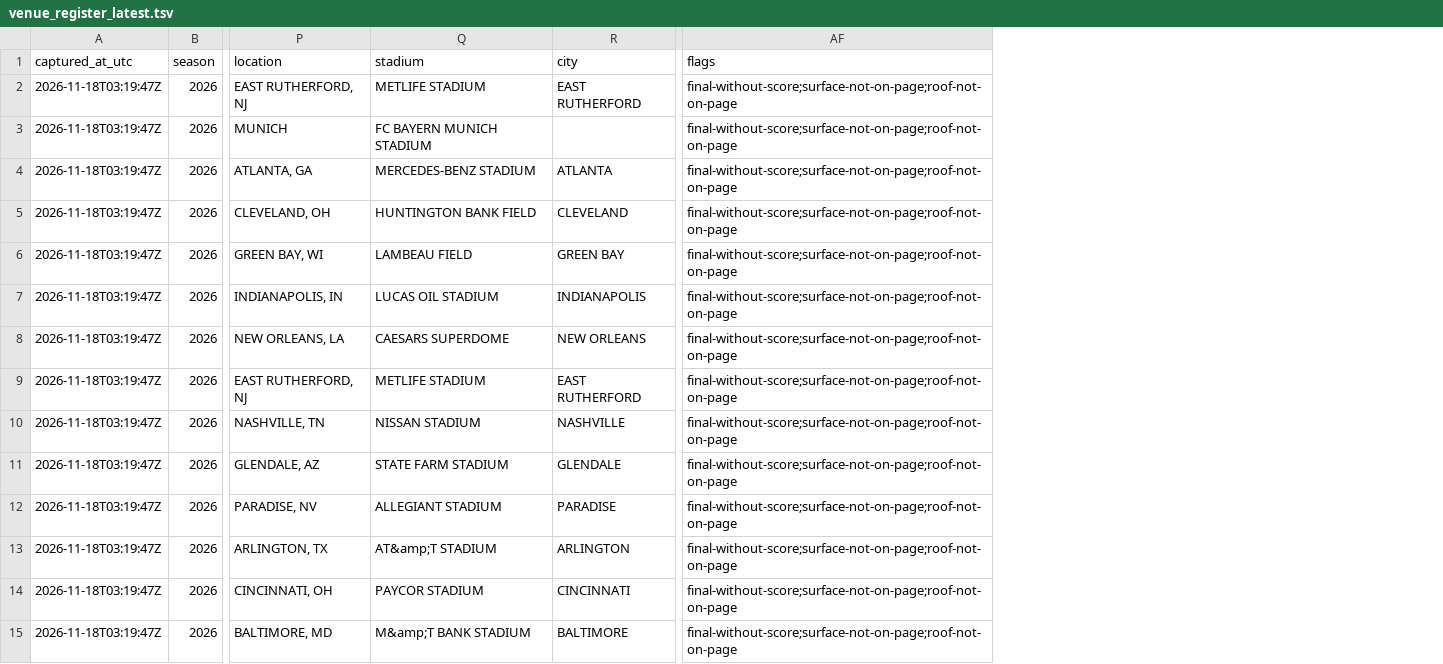
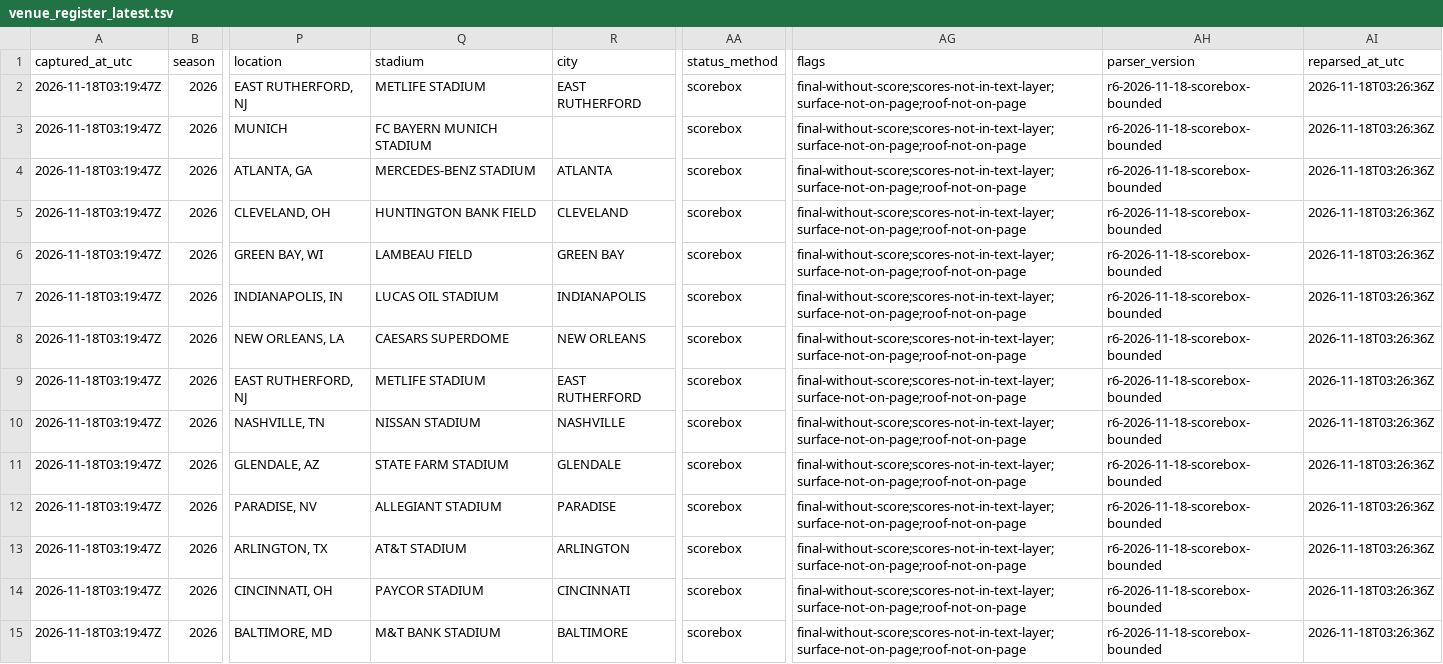
Before and after one commit to karagemop466-tech/X1, a TSV file: data/official/gamecentre/venue_register_latest.tsv, drawn as a sheet; only a part is shown, gaps mark what is left out; addresses are those after the commit; the diff covers the shown part only; the diff names each change by its address in the sheet, - before the commit and + after, or states it on an @@ line.

Commit message:
round6 R6-1/R6-2/R6-4: venue register verified 14/14 against the independent hand read (entity defect found and fixed), injury-hub delta ledger, two-sided mind-change register for 16/16 strategies
Co-authored-by: arena-agent <297053741+arena-agent@users.noreply.github.com>

```diff
--- a/data/official/gamecentre/venue_register_latest.tsv
+++ b/data/official/gamecentre/venue_register_latest.tsv
+column AA (status_method), rows 2-15: all scorebox
+column AH (parser_version), rows 2-15: all r6-2026-11-18-scorebox-bounded
+column AI (reparsed_at_utc), rows 2-15: all 2026-11-18T03:26:36Z
-AG2:AG15 (flags): final-without-score;surface-not-on-page;roof-not-on-page
+AG2:AG15 (flags): final-without-score;scores-not-in-text-layer;surface-not-on-page;roof-not-on-page
-Q13 (stadium): AT&amp;T STADIUM
+Q13 (stadium): AT&T STADIUM
-Q15 (stadium): M&amp;T BANK STADIUM
+Q15 (stadium): M&T BANK STADIUM
```
Also changed, not shown: 27 edited cells elsewhere in this file, 8 other files.
